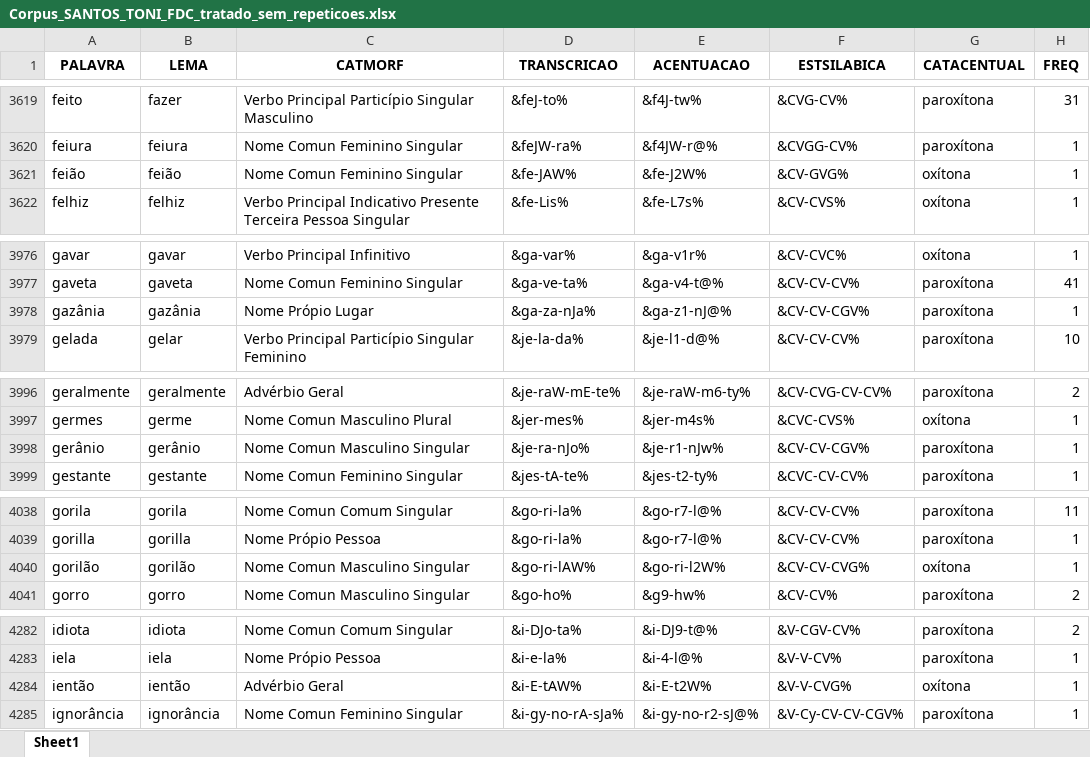
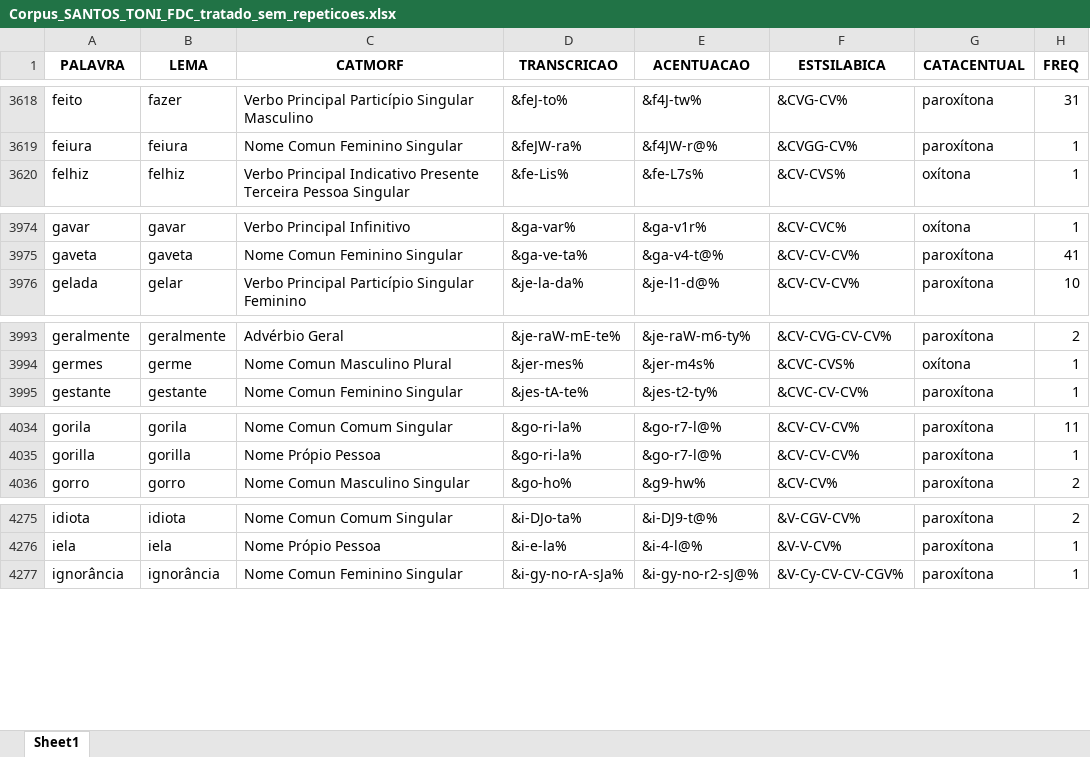
Before and after one commit to FatecFranca/DSM-P5-G01-2026-02, an Excel workbook: Corpus_SANTOS_TONI_FDC_tratado_sem_repeticoes.xlsx, sheet Sheet1, drawn as a sheet; only a part is shown, gaps mark what is left out; values as stored, in another font and other column widths than the file's, no borders; the diff covers the shown part only; the diff names each change by its address in the sheet, - before the commit and + after, or states it on an @@ line.

```diff
--- a/Corpus_SANTOS_TONI_FDC_tratado_sem_repeticoes.xlsx (sheet Sheet1)
+++ b/Corpus_SANTOS_TONI_FDC_tratado_sem_repeticoes.xlsx (sheet Sheet1)
-row 3621: feião | feião | Nome Comun Feminino Singular | &fe-JAW% | &fe-J2W% | &CV-GVG% | oxítona | 1
-row 3978: gazânia | gazânia | Nome Própio Lugar | &ga-za-nJa% | &ga-z1-nJ@% | &CV-CV-CGV% | paroxítona | 1
-row 3998: gerânio | gerânio | Nome Comun Masculino Singular | &je-ra-nJo% | &je-r1-nJw% | &CV-CV-CGV% | paroxítona | 1
-row 4040: gorilão | gorilão | Nome Comun Masculino Singular | &go-ri-lAW% | &go-ri-l2W% | &CV-CV-CVG% | oxítona | 1
-row 4284: ientão | ientão | Advérbio Geral | &i-E-tAW% | &i-E-t2W% | &V-V-CVG% | oxítona | 1
```
Also changed, not shown: 19 removed rows and 13 edited cells elsewhere in this sheet, 2 other files.
